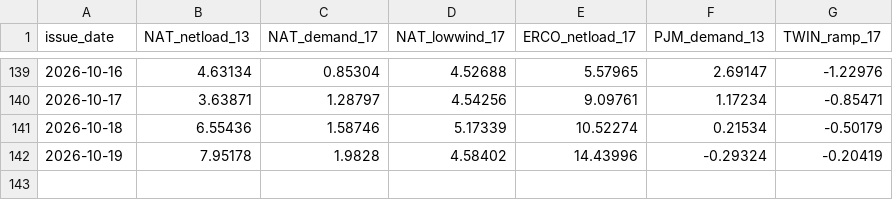
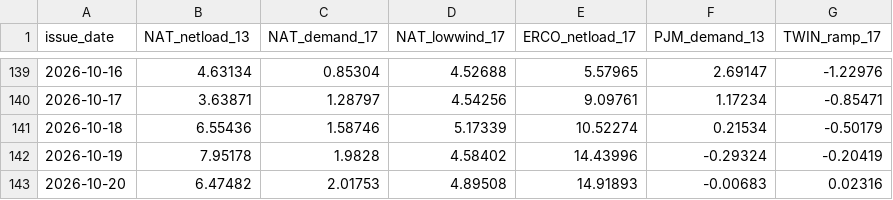
Before and after one commit to quantarram/weather-impacts-dashboard, a CSV file: data/ledger_decision_signals.csv, drawn as a sheet; only a part is shown, gaps mark what is left out; the diff names each change by its address in the sheet, - before the commit and + after, or states it on an @@ line.

```diff
--- a/data/ledger_decision_signals.csv
+++ b/data/ledger_decision_signals.csv
+row 143: 2026-10-20 | 6.47482 | 2.01753 | 4.89508 | 14.91893 | -0.00683 | 0.02316
```
Also changed, not shown: data/ledger_burn.csv, data/ledger_storage.csv, 5 other files.
